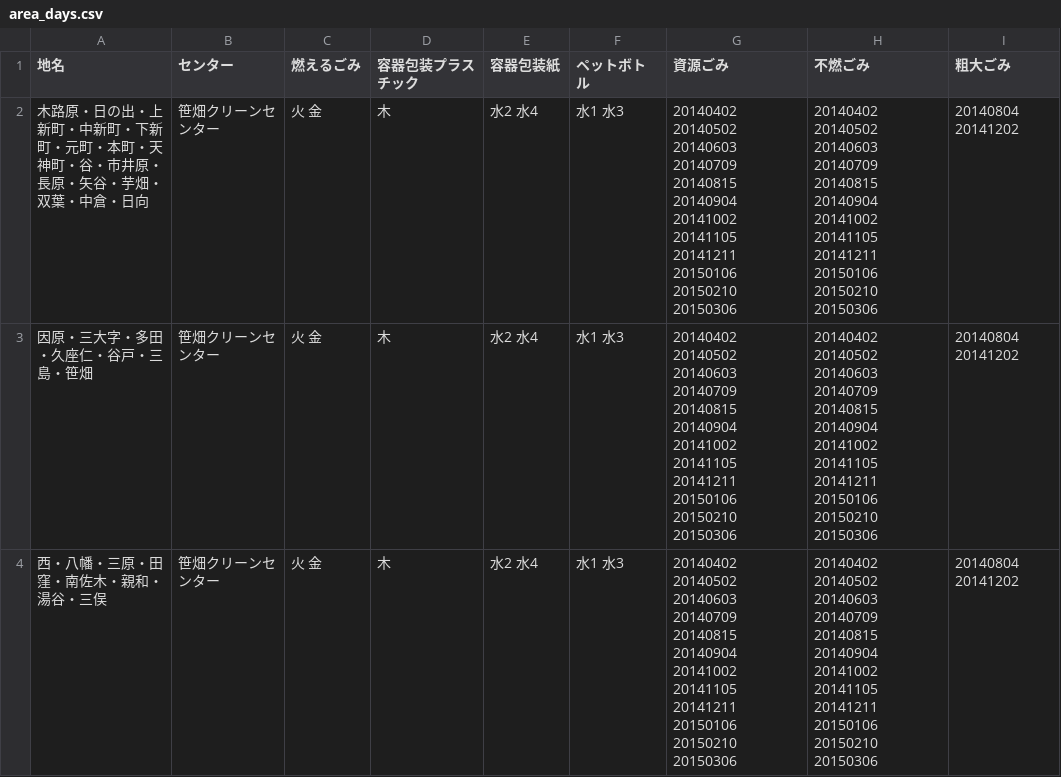
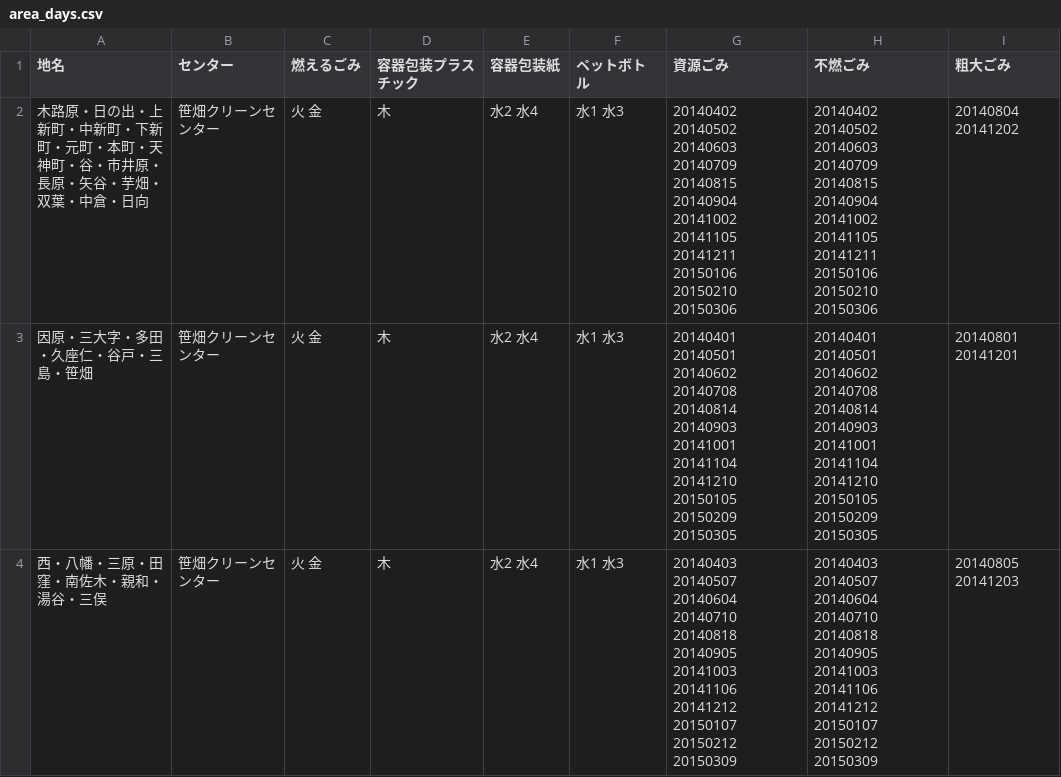
Before and after one commit to mgrsn/5374, a CSV file: data/area_days.csv, drawn as a sheet.

Commit message:
Update area_days.csv

```diff
--- a/data/area_days.csv
+++ b/data/area_days.csv
@@ -2,3 +2,3 @@
 木路原・日の出・上新町・中新町・下新町・元町・本町・天神町・谷・市井原・長原・矢谷・芋畑・双葉・中倉・日向,笹畑クリーンセンター,火 金,木,水2 水4,水1 水3,20140402 20140502 20140603 20140709 20140815 20140904 20141002 20141105 20141211 20150106 20150210 20150306,20140402 20140502 20140603 20140709 20140815 20140904 20141002 20141105 20141211 20150106 20150210 20150306,20140804 20141202
-因原・三大字・多田・久座仁・谷戸・三島・笹畑,笹畑クリーンセンター,火 金,木,水2 水4,水1 水3,20140402 20140502 20140603 20140709 20140815 20140904 20141002 20141105 20141211 20150106 20150210 20150306,20140402 20140502 20140603 20140709 20140815 20140904 20141002 20141105 20141211 20150106 20150210 20150306,20140804 20141202
-西・八幡・三原・田窪・南佐木・親和・湯谷・三俣,笹畑クリーンセンター,火 金,木,水2 水4,水1 水3,20140402 20140502 20140603 20140709 20140815 20140904 20141002 20141105 20141211 20150106 20150210 20150306,20140402 20140502 20140603 20140709 20140815 20140904 20141002 20141105 20141211 20150106 20150210 20150306,20140804 20141202
+因原・三大字・多田・久座仁・谷戸・三島・笹畑,笹畑クリーンセンター,火 金,木,水2 水4,水1 水3,20140401 20140501 20140602 20140708 20140814 20140903 20141001 20141104 20141210 20150105 20150209 20150305,20140401 20140501 20140602 20140708 20140814 20140903 20141001 20141104 20141210 20150105 20150209 20150305,20140801 20141201
+西・八幡・三原・田窪・南佐木・親和・湯谷・三俣,笹畑クリーンセンター,火 金,木,水2 水4,水1 水3,20140403 20140507 20140604 20140710 20140818 20140905 20141003 20141106 20141212 20150107 20150212 20150309,20140403 20140507 20140604 20140710 20140818 20140905 20141003 20141106 20141212 20150107 20150212 20150309,20140805 20141203
```
